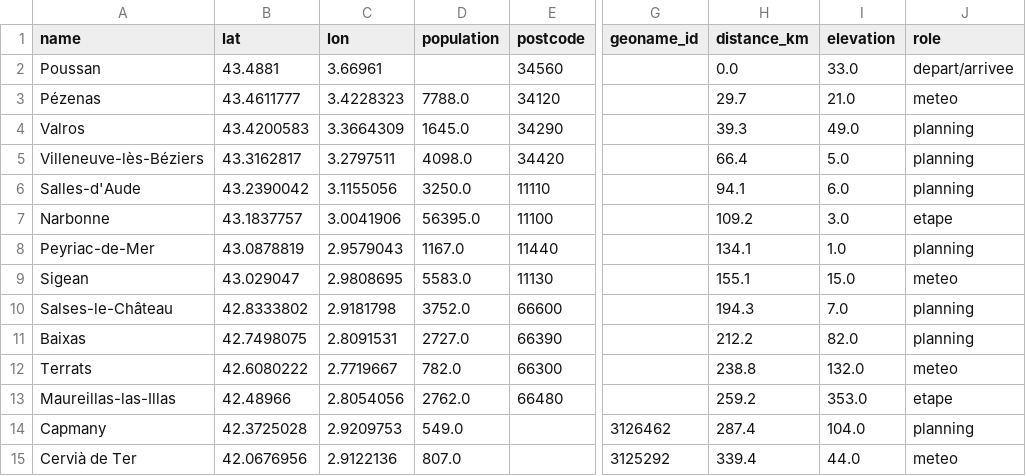
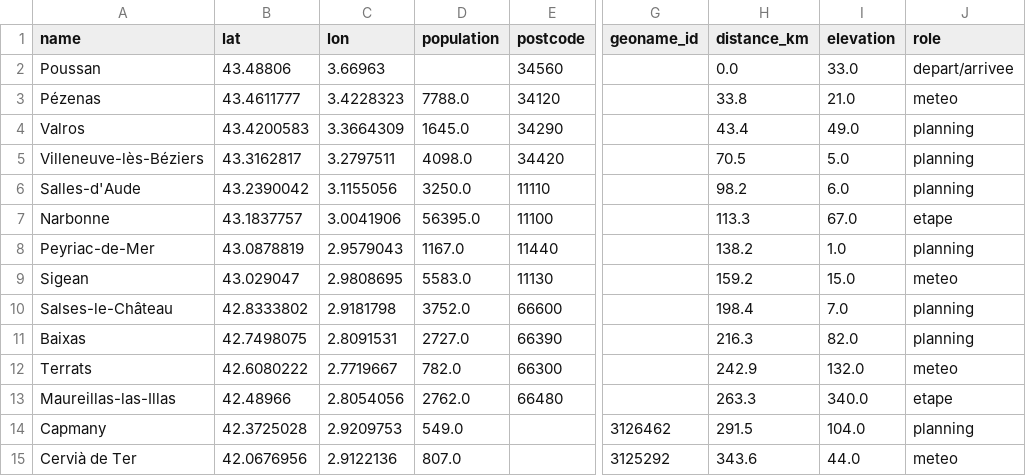
Before and after one commit to tcrouzet/gpx-weather, a CSV file: webapp/gpx/g727-2026.villes.csv, drawn as a sheet; only a part is shown, gaps mark what is left out; the diff covers the shown part only; the diff names each change by its address in the sheet, - before the commit and + after, or states it on an @@ line.

```diff
--- a/webapp/gpx/g727-2026.villes.csv
+++ b/webapp/gpx/g727-2026.villes.csv
-B2 (lat): 43.4881
+B2 (lat): 43.48806
-C2 (lon): 3.66961
+C2 (lon): 3.66963
-H3 (distance_km): 29.7
+H3 (distance_km): 33.8
-H4 (distance_km): 39.3
+H4 (distance_km): 43.4
-H5 (distance_km): 66.4
+H5 (distance_km): 70.5
-H6 (distance_km): 94.1
+H6 (distance_km): 98.2
-H7 (distance_km): 109.2
+H7 (distance_km): 113.3
-I7 (elevation): 3.0
+I7 (elevation): 67.0
-H8 (distance_km): 134.1
+H8 (distance_km): 138.2
-H9 (distance_km): 155.1
+H9 (distance_km): 159.2
-H10 (distance_km): 194.3
+H10 (distance_km): 198.4
-H11 (distance_km): 212.2
+H11 (distance_km): 216.3
-H12 (distance_km): 238.8
+H12 (distance_km): 242.9
-H13 (distance_km): 259.2
+H13 (distance_km): 263.3
-I13 (elevation): 353.0
+I13 (elevation): 340.0
-H14 (distance_km): 287.4
+H14 (distance_km): 291.5
-H15 (distance_km): 339.4
+H15 (distance_km): 343.6
```
Also changed, not shown: 3 added rows, 2 removed rows and 17 edited cells elsewhere in this file, 8 other files.
